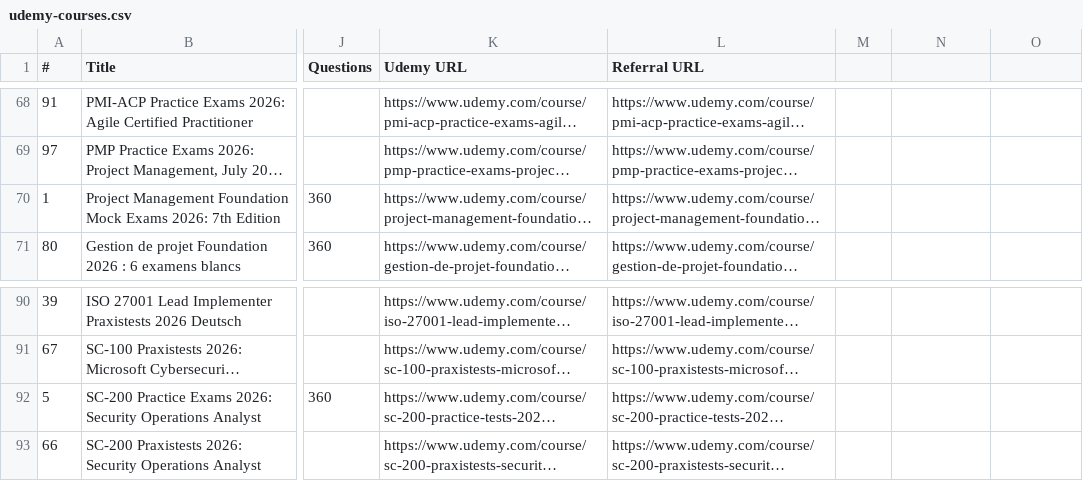
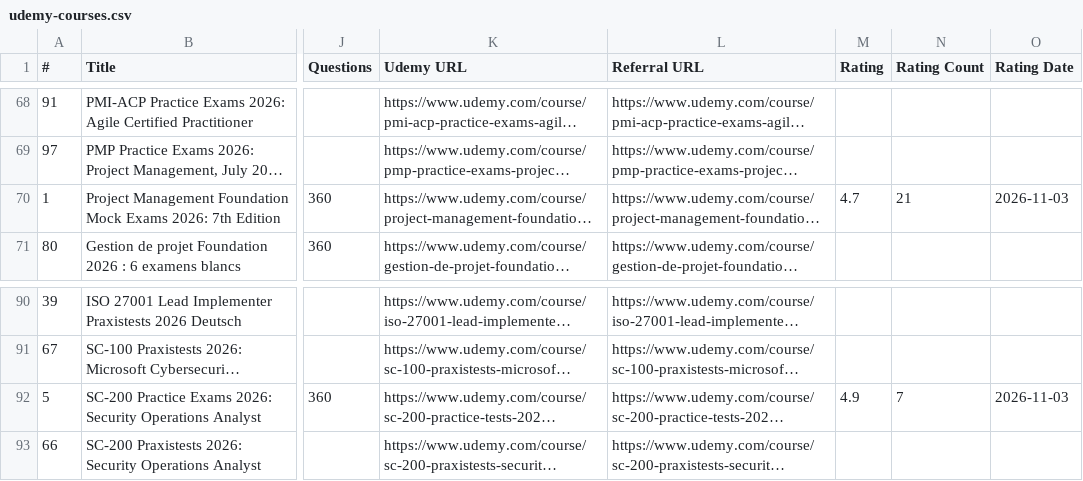
Before and after one commit to CertRamp/certramp-website, a CSV file: data/udemy-courses.csv, drawn as a sheet; only a part is shown, gaps mark what is left out; long unchanged cells end in …; the diff names each change by its address in the sheet, - before the commit and + after, or states it on an @@ line.

```diff
--- a/data/udemy-courses.csv
+++ b/data/udemy-courses.csv
-M1: (empty)
+M1: Rating
-N1: (empty)
+N1: Rating Count
-O1: (empty)
+O1: Rating Date
-M70 (Rating): (empty)
+M70 (Rating): 4.7
-N70 (Rating Count): (empty)
+N70 (Rating Count): 21
-O70 (Rating Date): (empty)
+O70 (Rating Date): 2026-11-03
-M92 (Rating): (empty)
+M92 (Rating): 4.9
-N92 (Rating Count): (empty)
+N92 (Rating Count): 7
-O92 (Rating Date): (empty)
+O92 (Rating Date): 2026-11-03
```
Also changed, not shown: 3 other files.
